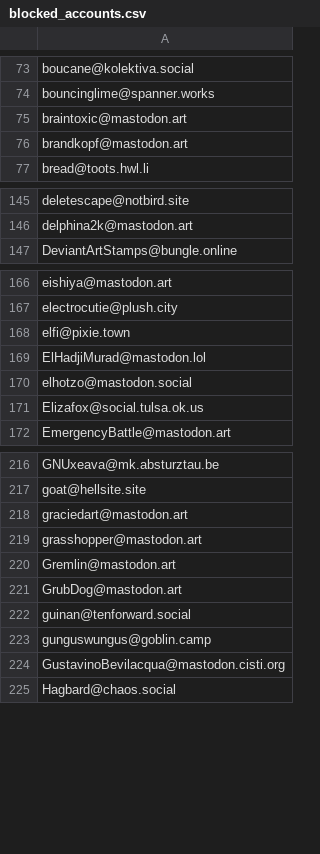
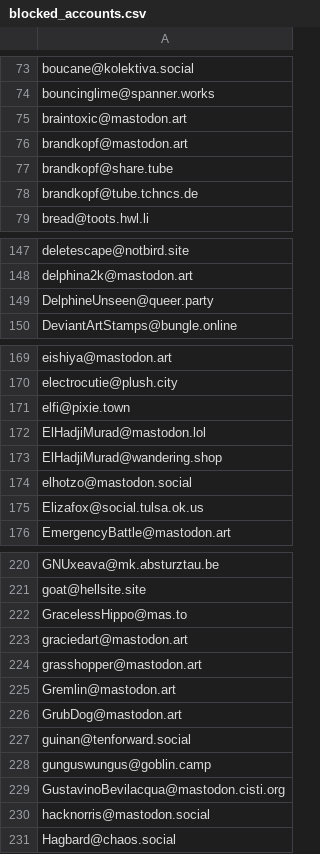
Before and after one commit to kromonos/userful_files, a CSV file: Mastodon blocks/blocked_accounts.csv, drawn as a sheet; only a part is shown, gaps mark what is left out; the diff covers the shown part only.

```diff
--- a/Mastodon blocks/blocked_accounts.csv
+++ b/Mastodon blocks/blocked_accounts.csv
@@ -76,2 +76,4 @@ braintoxic@mastodon.art
 brandkopf@mastodon.art
+brandkopf@share.tube
+brandkopf@tube.tchncs.de
 bread@toots.hwl.li
@@ -146,2 +148,3 @@ deletescape@notbird.site
 delphina2k@mastodon.art
+DelphineUnseen@queer.party
 DeviantArtStamps@bungle.online
@@ -169,2 +172,3 @@ elfi@pixie.town
 ElHadjiMurad@mastodon.lol
+ElHadjiMurad@wandering.shop
 elhotzo@mastodon.social
@@ -217,2 +221,3 @@ GNUxeava@mk.absturztau.be
 goat@hellsite.site
+GracelessHippo@mas.to
 graciedart@mastodon.art
@@ -224,2 +229,3 @@ gunguswungus@goblin.camp
 GustavinoBevilacqua@mastodon.cisti.org
+hacknorris@mastodon.social
 Hagbard@chaos.social
```
Also changed, not shown: 2 added rows elsewhere in this file, Mastodon blocks/blocked_domains.csv.
